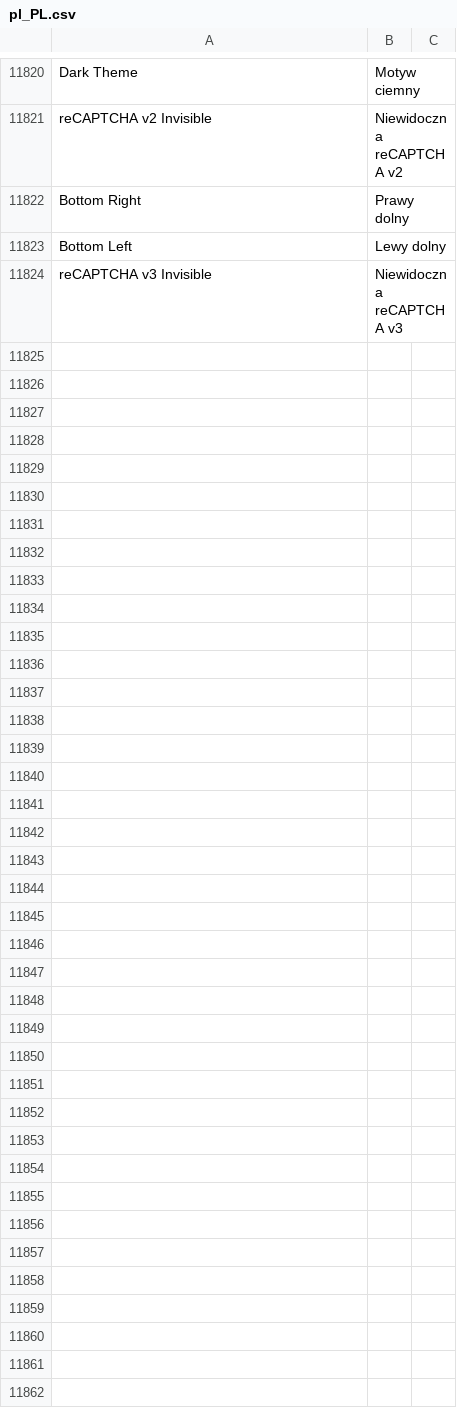
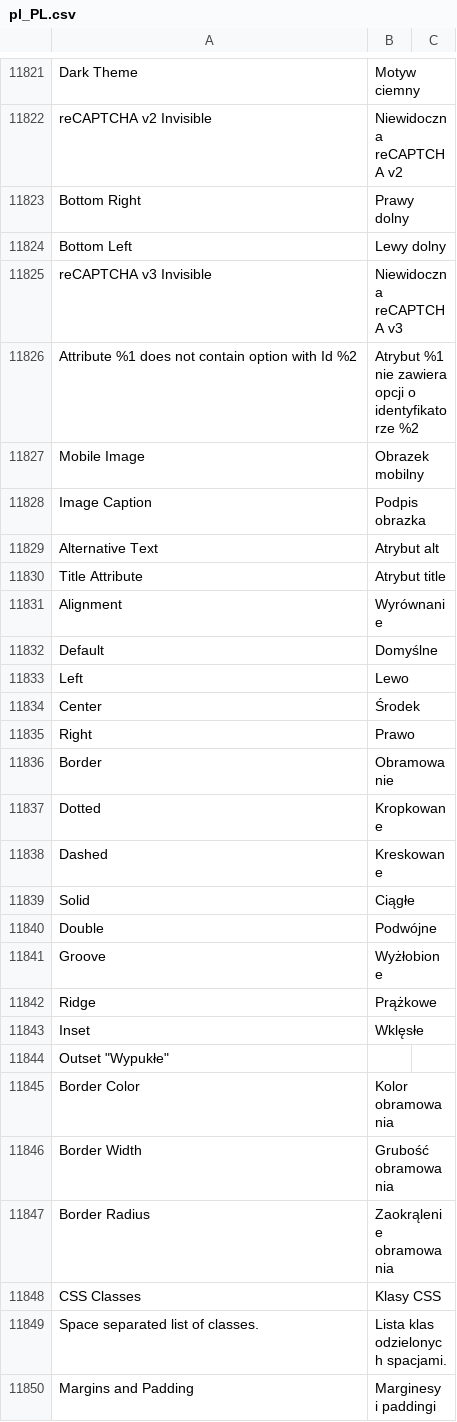
Before and after one commit to dev-jq/magento2-improved-polish-language-pack, a CSV file: pl_PL.csv, drawn as a sheet; only a part is shown, gaps mark what is left out; the diff covers the shown part only; the diff names each change by its address in the sheet, - before the commit and + after, or states it on an @@ line.

Commit message:
Update pl_PL.csv

```diff
--- a/pl_PL.csv
+++ b/pl_PL.csv
+row 11826: Attribute %1 does not contain option with Id %2 | Atrybut %1 nie zawiera opcji o identyfikatorze %2
+row 11827: Mobile Image | Obrazek mobilny
+row 11828: Image Caption | Podpis obrazka
+row 11829: Alternative Text | Atrybut alt
+row 11830: Title Attribute | Atrybut title
+row 11831: Alignment | Wyrównanie
+row 11832: Default | Domyślne
+row 11833: Left | Lewo
+row 11834: Center | Środek
+row 11835: Right | Prawo
+row 11836: Border | Obramowanie
+row 11837: Dotted | Kropkowane
+row 11838: Dashed | Kreskowane
+row 11839: Solid | Ciągłe
+row 11840: Double | Podwójne
+row 11841: Groove | Wyżłobione
+row 11842: Ridge | Prążkowe
+row 11843: Inset | Wklęsłe
+row 11844: Outset "Wypukłe"
+row 11845: Border Color | Kolor obramowania
+row 11846: Border Width | Grubość obramowania
+row 11847: Border Radius | Zaokrąlenie obramowania
+row 11848: CSS Classes | Klasy CSS
+row 11849: Space separated list of classes. | Lista klas odzielonych spacjami.
+row 11850: Margins and Padding | Marginesy i paddingi
```
Also changed, not shown: 1 added row elsewhere in this file.
